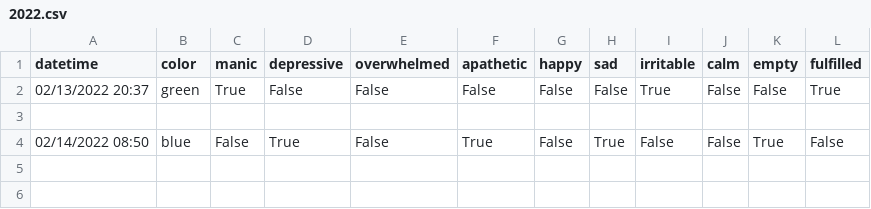
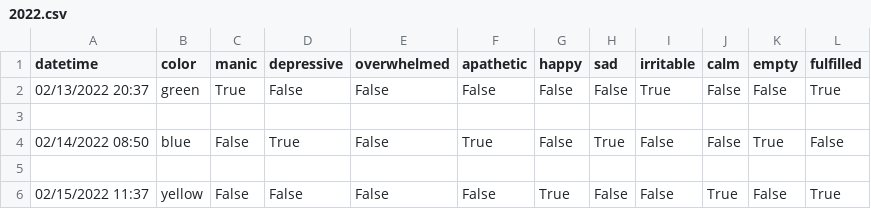
Before and after one commit to elabuono/polarity, a CSV file: 2022.csv, drawn as a sheet.

Commit message:
polarize data
blueprinting: utilize polarity data and create pandas visualization of colors/words

```diff
--- a/2022.csv
+++ b/2022.csv
@@ -4 +4,3 @@ datetime,color,manic,depressive,overwhelmed,apathetic,happy,sad,irritable,calm,e
 02/14/2022 08:50,blue,False,True,False,True,False,True,False,False,True,False
+
+02/15/2022 11:37,yellow,False,False,False,False,True,False,False,True,False,True
```
Also changed, not shown: 2 other files.
